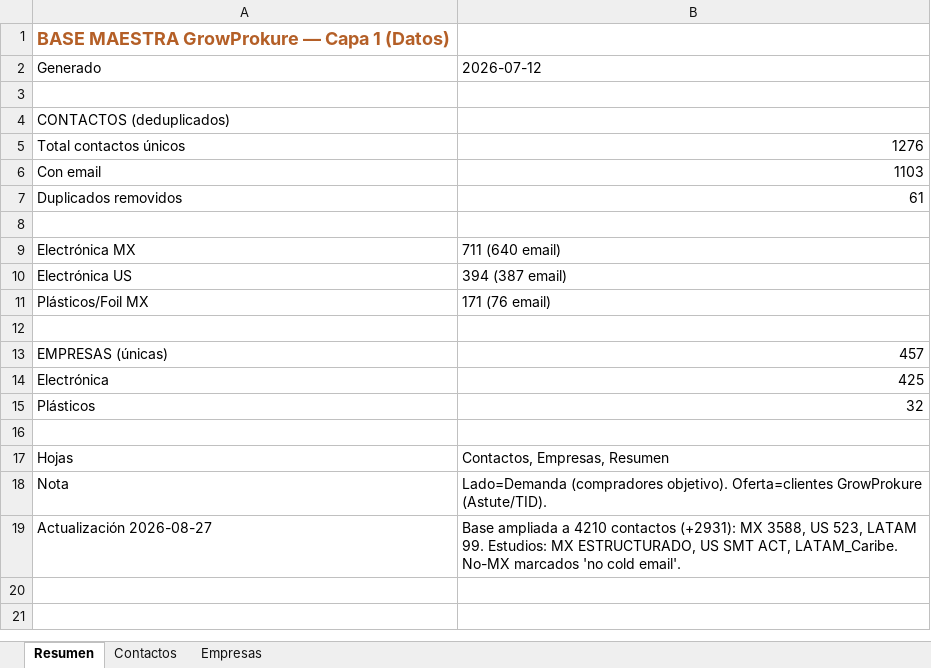
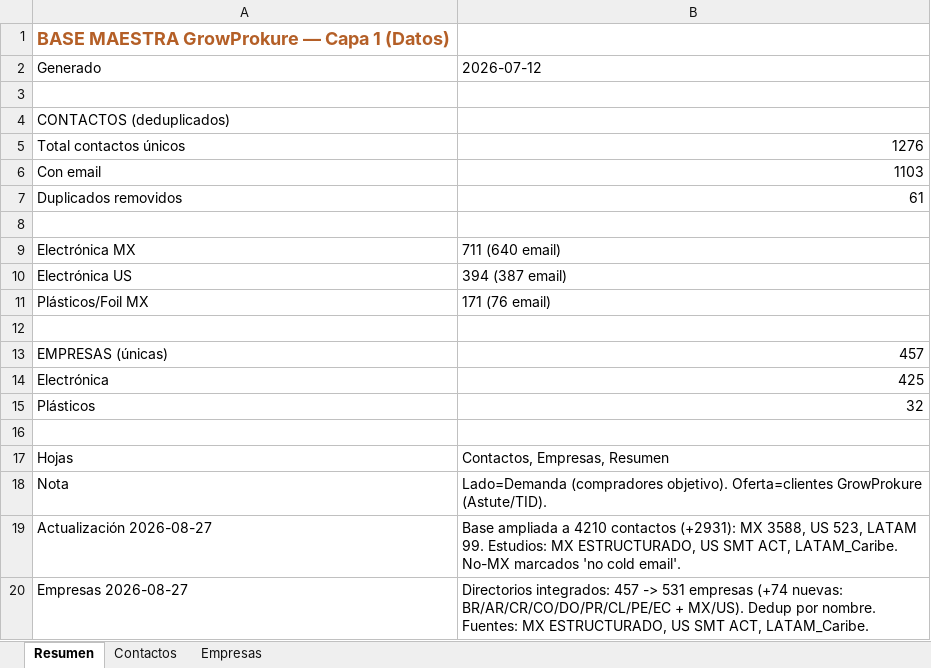
Before and after one commit to carlosmoreno793508/Cosas-Carlos, an Excel workbook: GrowProkure/05-Recursos/Base_Maestra_GrowProkure.xlsx, sheet Resumen, drawn as a sheet; values as stored, in another font and other column widths than the file's, no borders; the diff names each change by its address in the sheet, - before the commit and + after, or states it on an @@ line.

```diff
--- a/GrowProkure/05-Recursos/Base_Maestra_GrowProkure.xlsx (sheet Resumen)
+++ b/GrowProkure/05-Recursos/Base_Maestra_GrowProkure.xlsx (sheet Resumen)
+row 20: Empresas 2026-08-27 | Directorios integrados: 457 -> 531 empresas (+74 nuevas: BR/AR/CR/CO/DO/PR/CL/PE/EC + MX/US). Dedup por nombre. Fuentes: MX ESTRUCTURADO, US SMT ACT, LATAM_Caribe.
```
Also changed, not shown: sheet Empresas.
